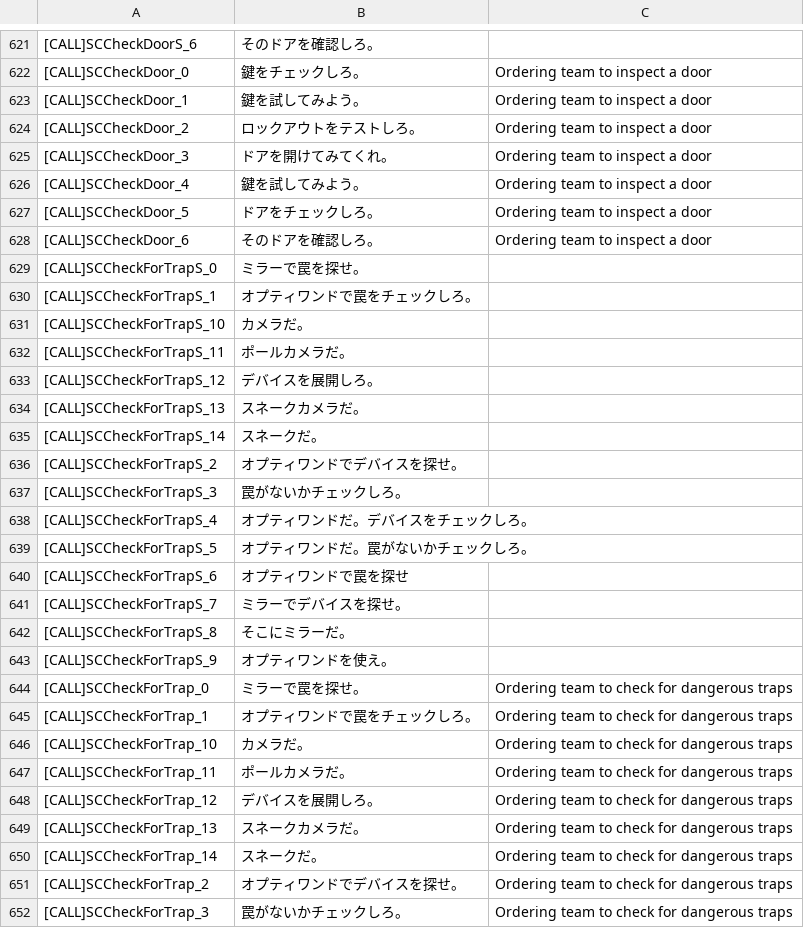
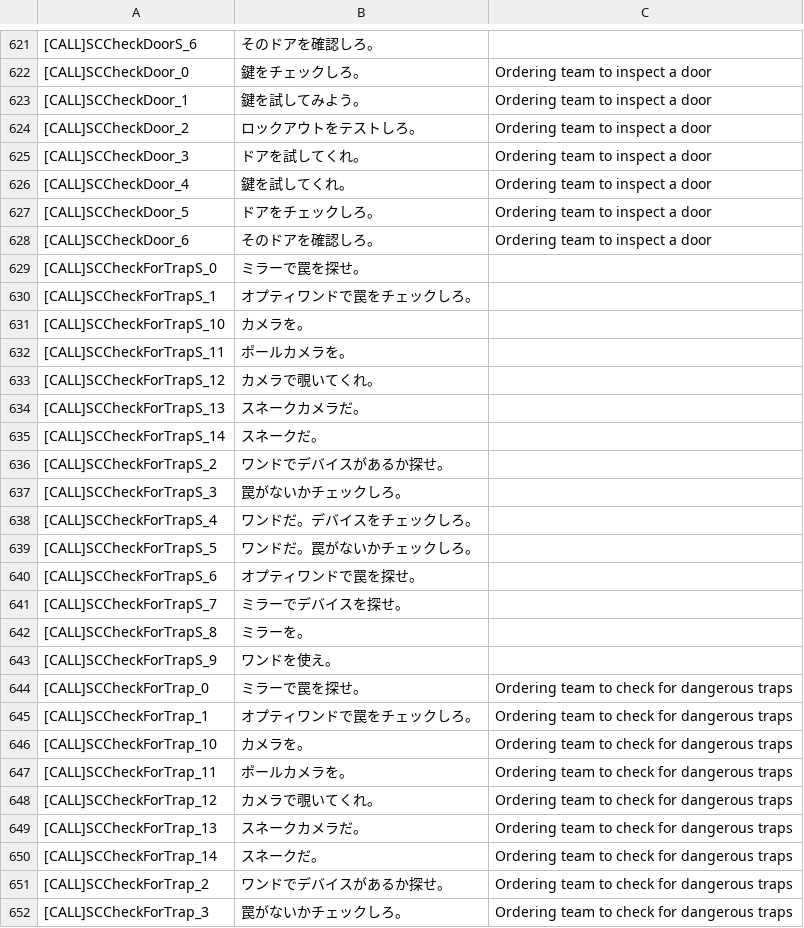
Before and after one commit to 4sumi/RoN_jp_sub, a CSV file: VO/SWATJudge/sub_jp.csv, drawn as a sheet; only a part is shown, gaps mark what is left out; the diff covers the shown part only; the diff names each change by its address in the sheet, - before the commit and + after, or states it on an @@ line.

Commit message:
途中。904行まで

```diff
--- a/VO/SWATJudge/sub_jp.csv
+++ b/VO/SWATJudge/sub_jp.csv
-B625: ドアを開けてみてくれ。
+B625: ドアを試してくれ。
-B626: 鍵を試してみよう。
+B626: 鍵を試してくれ。
-B631: カメラだ。
+B631: カメラを。
-B632: ポールカメラだ。
+B632: ポールカメラを。
-B633: デバイスを展開しろ。
+B633: カメラで覗いてくれ。
-B636: オプティワンドでデバイスを探せ。
+B636: ワンドでデバイスがあるか探せ。
-B638: オプティワンドだ。デバイスをチェックしろ。
+B638: ワンドだ。デバイスをチェックしろ。
-B639: オプティワンドだ。罠がないかチェックしろ。
+B639: ワンドだ。罠がないかチェックしろ。
-B640: オプティワンドで罠を探せ
+B640: オプティワンドで罠を探せ。
-B642: そこにミラーだ。
+B642: ミラーを。
-B643: オプティワンドを使え。
+B643: ワンドを使え。
-B646: カメラだ。
+B646: カメラを。
-B647: ポールカメラだ。
+B647: ポールカメラを。
-B648: デバイスを展開しろ。
+B648: カメラで覗いてくれ。
-B651: オプティワンドでデバイスを探せ。
+B651: ワンドでデバイスがあるか探せ。
```
Also changed, not shown: 48 edited cells elsewhere in this file.
